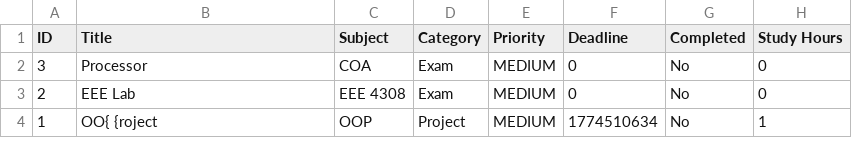
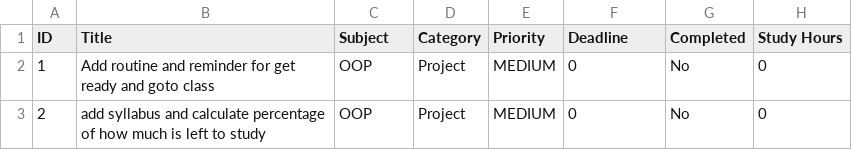
Before and after one commit to raycantdo/Heisenbugs, a CSV file: todo.csv, drawn as a sheet.

Commit message:
Implemented class and exam routine with template

```diff
--- a/todo.csv
+++ b/todo.csv
@@ -1,4 +1,3 @@
 ID,Title,Subject,Category,Priority,Deadline,Completed,Study Hours
-3,"Processor","COA","Exam",MEDIUM,0,No,0
-2,"EEE Lab","EEE 4308","Exam",MEDIUM,0,No,0
-1,"OO{ {roject","OOP","Project",MEDIUM,1774510634,No,1
+1,"Add routine and reminder for get ready and goto class","OOP","Project",MEDIUM,0,No,0
+2,"add syllabus and calculate percentage of how much is left to study","OOP","Project",MEDIUM,0,No,0
```
Also changed, not shown: 13 other files.
